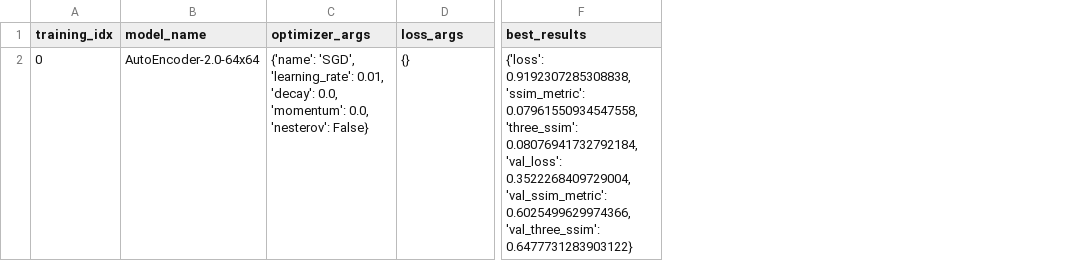
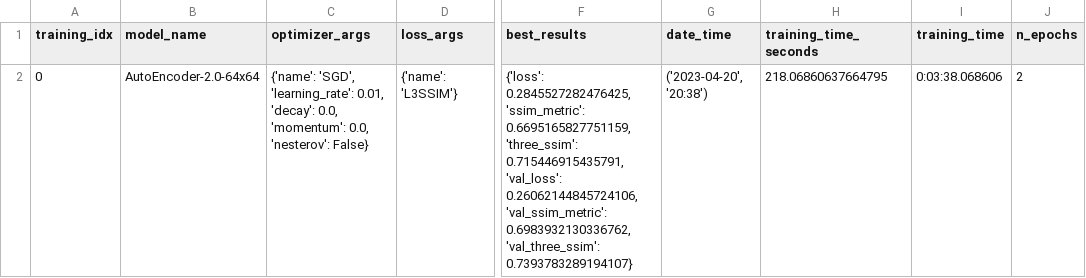
Before and after one commit to leandroassis/IC-AutoEncoder, a CSV file: Logs/Trainings_data.csv, drawn as a sheet; only a part is shown, gaps mark what is left out; the diff names each change by its address in the sheet, - before the commit and + after, or states it on an @@ line.

```diff
--- a/Logs/Trainings_data.csv
+++ b/Logs/Trainings_data.csv
+column G (date_time), row 2: ('2023-04-20', '20:38')
+column H (training_time_seconds), row 2: 218.06860637664795
+column I (training_time), row 2: 0:03:38.068606
+column J (n_epochs), row 2: 2
-D2 (loss_args): {}
+D2 (loss_args): {'name': 'L3SSIM'}
-F2 (best_results): {'loss': 0.9192307285308838, 'ssim_metric': 0.07961550934547558, 'three_ssim': 0.08076941732792184, 'val_loss': 0.3522268409729004, 'val_ssim_metric': 0.6025499629974366, 'val_three_ssim': 0.6477731283903122}
+F2 (best_results): {'loss': 0.2845527282476425, 'ssim_metric': 0.6695165827751159, 'three_ssim': 0.715446915435791, 'val_loss': 0.26062144845724106, 'val_ssim_metric': 0.6983932130336762, 'val_three_ssim': 0.7393783289194107}
```
Also changed, not shown: 8 other files.
